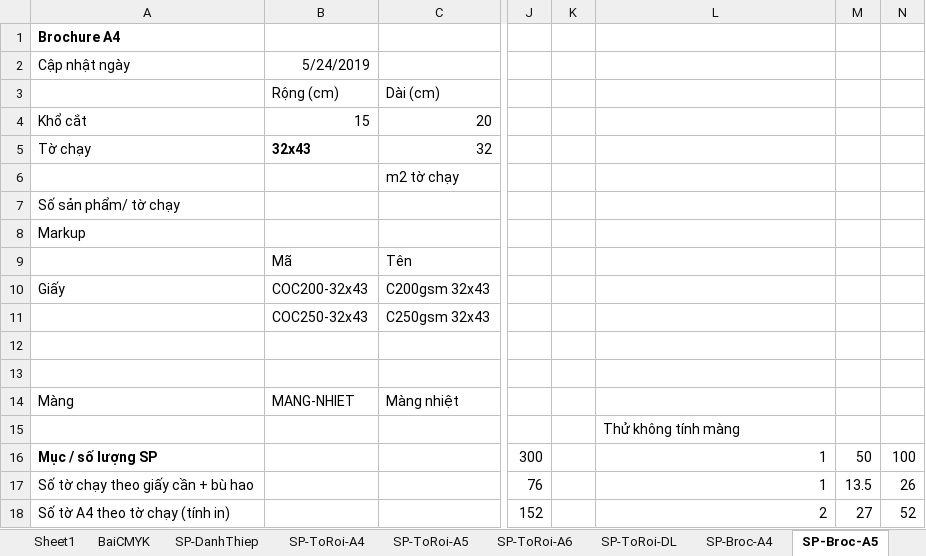
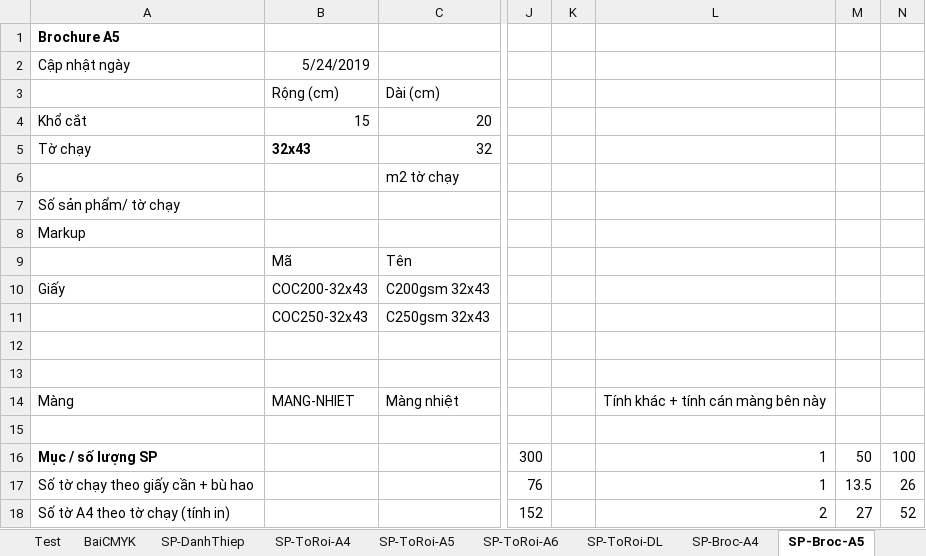
Before and after one commit to DzungHg/Excels-Projects, an Excel workbook: TinhChiPhiIn/TinhGiaThanhIn.xlsm, sheet SP-Broc-A5, drawn as a sheet; only a part is shown, gaps mark what is left out; values as stored, in another font and other column widths than the file's, no borders; charts and pictures not drawn; the diff names each change by its address in the sheet, - before the commit and + after, or states it on an @@ line.

```diff
--- a/TinhChiPhiIn/TinhGiaThanhIn.xlsm (sheet SP-Broc-A5)
+++ b/TinhChiPhiIn/TinhGiaThanhIn.xlsm (sheet SP-Broc-A5)
-sheet tab: Sheet1
+sheet tab: Test
-A1: Brochure A4
+A1: Brochure A5
-L14: (empty)
+L14: Tính khác + tính cán màng bên này
-L15: Thử không tính màng
+L15: (empty)
```
Also changed, not shown: sheet Test, sheet NguyenVatLieu, other sheet tabs, charts or pictures.
